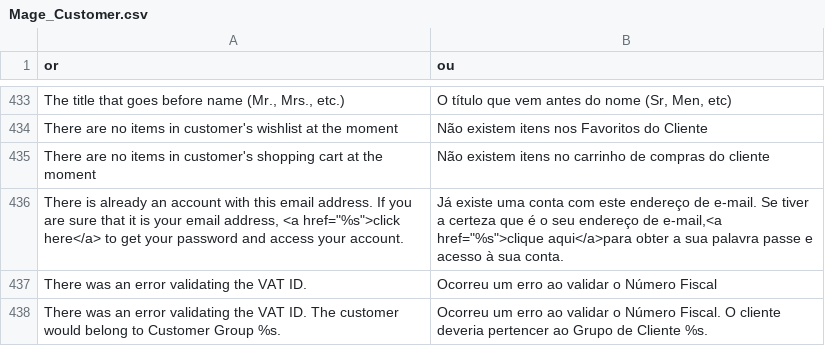
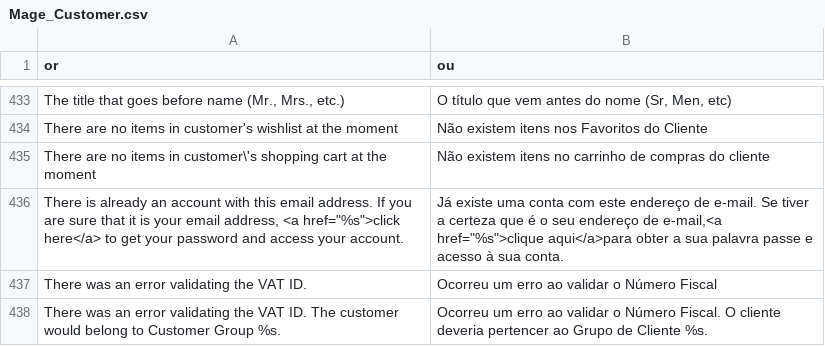
Before and after one commit to MaWoScha/German_LocalePack_pt_PT, a CSV file: app/locale/pt_PT/Mage_Customer.csv, drawn as a sheet; only a part is shown, gaps mark what is left out.

```diff
--- a/app/locale/pt_PT/Mage_Customer.csv
+++ b/app/locale/pt_PT/Mage_Customer.csv
@@ -434,3 +434,3 @@
 "There are no items in customer's wishlist at the moment","Não existem itens nos Favoritos do Cliente"
-"There are no items in customer's shopping cart at the moment","Não existem itens no carrinho de compras do cliente"
+"There are no items in customer\'s shopping cart at the moment","Não existem itens no carrinho de compras do cliente"
 "There is already an account with this email address. If you are sure that it is your email address, <a href=""%s"">click here</a> to get your password and access your account.","Já existe uma conta com este endereço de e-mail. Se tiver a certeza que é o seu endereço de e-mail,<a href=""%s"">clique aqui</a>para obter a sua palavra passe e acesso à sua conta."
```
Also changed, not shown: app/locale/pt_PT/Mage_Catalog.csv, app/locale/pt_PT/Mage_Core.csv, 6 other files.
